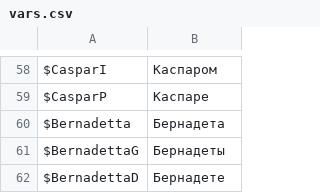
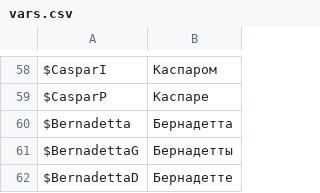
Before and after one commit to usagitoxic/feth-text, a CSV file: vars.csv, drawn as a sheet; only a part is shown, gaps mark what is left out; the diff covers the shown part only.

Commit message:
fixed names

```diff
--- a/vars.csv
+++ b/vars.csv
@@ -59,4 +59,4 @@ $CasparI,Каспаром
 $CasparP,Каспаре
-$Bernadetta,Бернадета
-$BernadettaG,Бернадеты
-$BernadettaD,Бернадете
+$Bernadetta,Бернадетта
+$BernadettaG,Бернадетты
+$BernadettaD,Бернадетте
```
Also changed, not shown: 22 edited cells elsewhere in this file.
